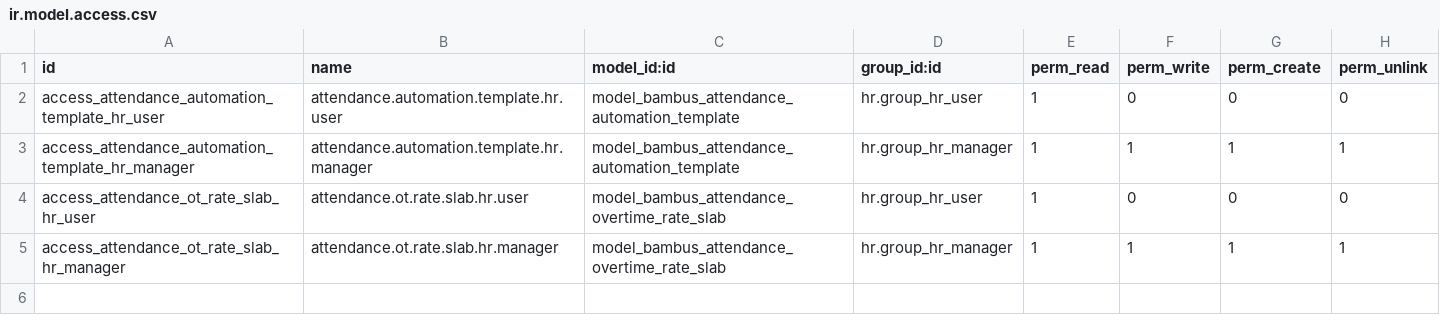
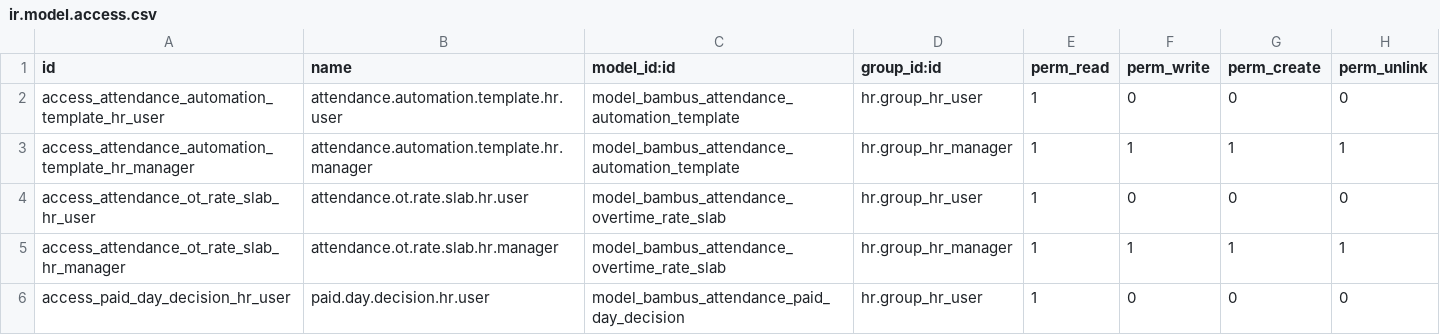
Before and after one commit to abdul-rahman-bambus/hr-raaviya_dashboard, a CSV file: bambus_hr_attendance_ot_fine/security/ir.model.access.csv, drawn as a sheet; the diff names each change by its address in the sheet, - before the commit and + after, or states it on an @@ line.

Commit message:
Allow HR to withhold and restore individual paid special days

```diff
--- a/bambus_hr_attendance_ot_fine/security/ir.model.access.csv
+++ b/bambus_hr_attendance_ot_fine/security/ir.model.access.csv
+row 6: access_paid_day_decision_hr_user | paid.day.decision.hr.user | model_bambus_attendance_paid_day_decision | hr.group_hr_user | 1 | 0 | 0 | 0
```
Also changed, not shown: 23 other files.
